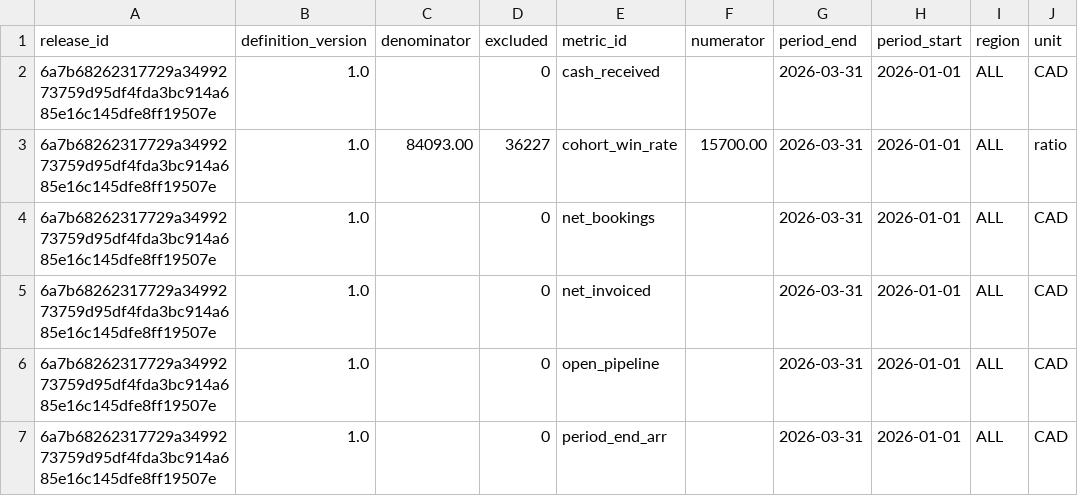
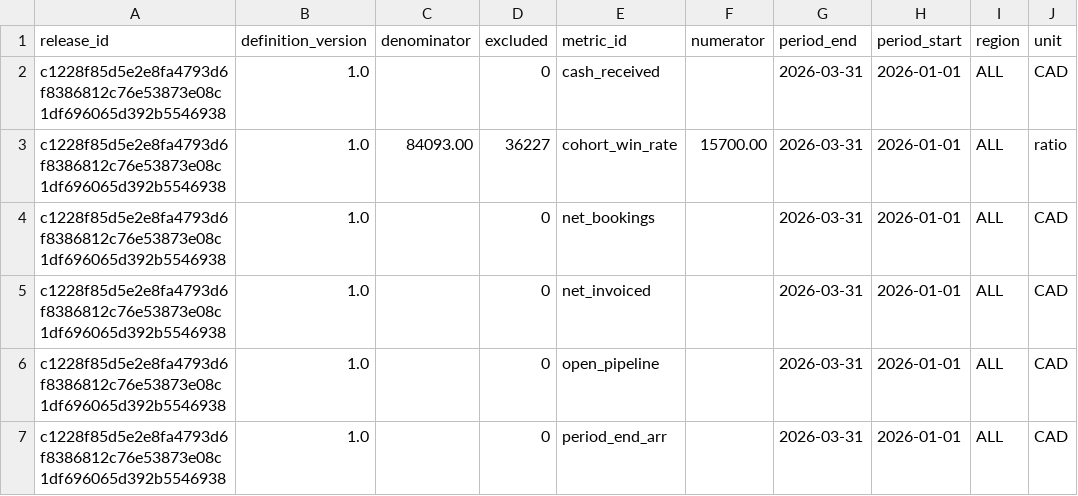
Before and after one commit to rlbsem/revenue-metrics-platform, a CSV file: docs/evidence/analyst-export.csv, drawn as a sheet; only a part is shown; the diff names each change by its address in the sheet, - before the commit and + after, or states it on an @@ line.

```diff
--- a/docs/evidence/analyst-export.csv
+++ b/docs/evidence/analyst-export.csv
-A2:A7 (release_id): 6a7b68262317729a3499273759d95df4fda3bc914a685e16c145dfe8ff19507e
+A2:A7 (release_id): c1228f85d5e2e8fa4793d6f8386812c76e53873e08c1df696065d392b5546938
```
Also changed, not shown: docs/evidence/fixture/analyst-export.csv, 32 other files.
